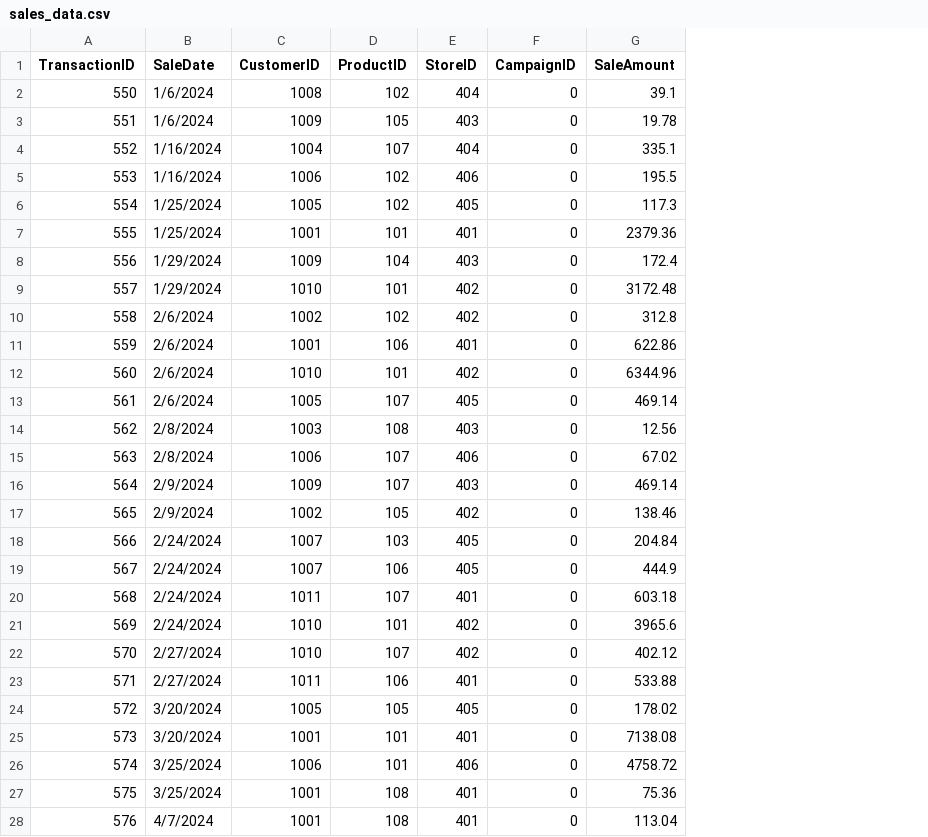
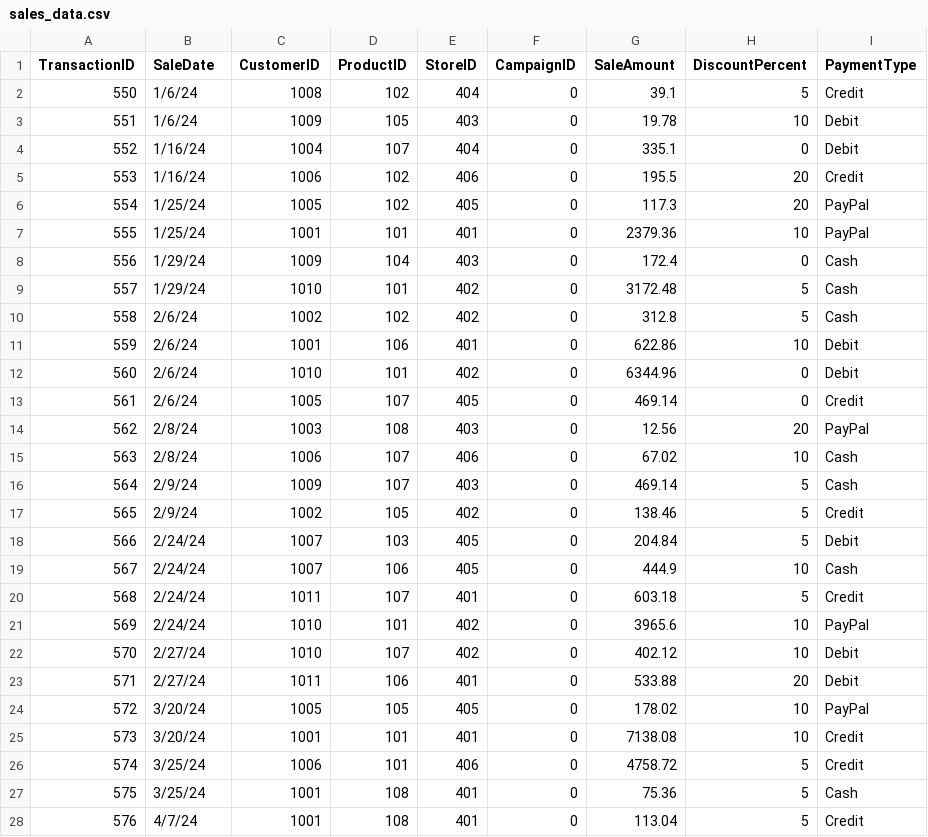
Before and after one commit to LFoster03/smart-store-foster, a CSV file: data/raw/sales_data.csv, drawn as a sheet; only a part is shown; the diff covers the shown part only; the diff names each change by its address in the sheet, - before the commit and + after, or states it on an @@ line.

Commit message:
added fake data

```diff
--- a/data/raw/sales_data.csv
+++ b/data/raw/sales_data.csv
+column H (DiscountPercent), rows 2-28: 5 | 10 | 0 | 20 | 20 | 10 | 0 | 5 | 5 | 10 | 0 | 0 | 20 | 10 | 5 | 5 | 5 | 10 | 5 | 10 | 10 | 20 | 10 | 10 | 5 | 5 | 5
+column I (PaymentType), rows 2-28: Credit | Debit | Debit | Credit | PayPal | PayPal | Cash | Cash | Cash | Debit | Debit | Credit | PayPal | Cash | Cash | Credit | Debit | Cash | Credit | PayPal | Debit | Debit | PayPal | Credit | Credit | Cash | Credit
-B2:B3 (SaleDate): 1/6/2024
+B2:B3 (SaleDate): 1/6/24
-B4:B5 (SaleDate): 1/16/2024
+B4:B5 (SaleDate): 1/16/24
-B6:B7 (SaleDate): 1/25/2024
+B6:B7 (SaleDate): 1/25/24
-B8:B9 (SaleDate): 1/29/2024
+B8:B9 (SaleDate): 1/29/24
-B10:B13 (SaleDate): 2/6/2024
+B10:B13 (SaleDate): 2/6/24
-B14:B15 (SaleDate): 2/8/2024
+B14:B15 (SaleDate): 2/8/24
-B16:B17 (SaleDate): 2/9/2024
+B16:B17 (SaleDate): 2/9/24
-B18:B21 (SaleDate): 2/24/2024
+B18:B21 (SaleDate): 2/24/24
-B22:B23 (SaleDate): 2/27/2024
+B22:B23 (SaleDate): 2/27/24
-B24:B25 (SaleDate): 3/20/2024
+B24:B25 (SaleDate): 3/20/24
-B26:B27 (SaleDate): 3/25/2024
+B26:B27 (SaleDate): 3/25/24
-B28 (SaleDate): 4/7/2024
+B28 (SaleDate): 4/7/24
```
Also changed, not shown: 67 edited cells elsewhere in this file, data/raw/products_data.csv, 4 other files.
